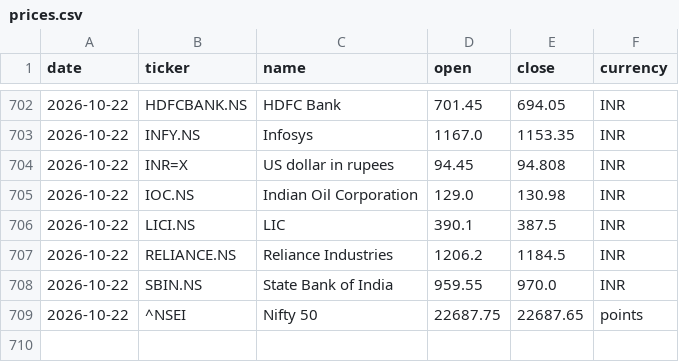
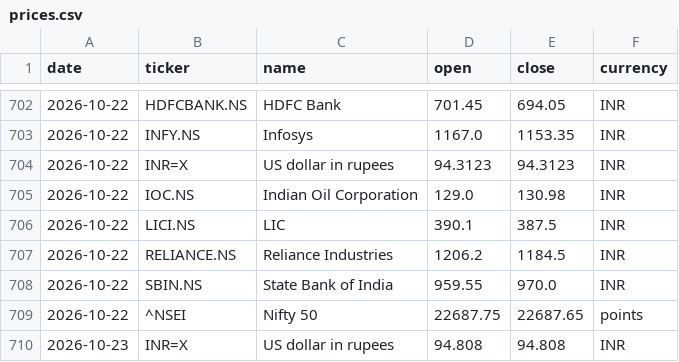
Before and after one commit to samarthkalani0-lab/Stock-Charter, a CSV file: data/prices.csv, drawn as a sheet; only a part is shown, gaps mark what is left out.

```diff
--- a/data/prices.csv
+++ b/data/prices.csv
@@ -703,3 +703,3 @@ date,ticker,name,open,close,currency
 2026-10-22,INFY.NS,Infosys,1167.0,1153.35,INR
-2026-10-22,INR=X,US dollar in rupees,94.45,94.808,INR
+2026-10-22,INR=X,US dollar in rupees,94.3123,94.3123,INR
 2026-10-22,IOC.NS,Indian Oil Corporation,129.0,130.98,INR
@@ -709 +709,2 @@ date,ticker,name,open,close,currency
 2026-10-22,^NSEI,Nifty 50,22687.75,22687.65,points
+2026-10-23,INR=X,US dollar in rupees,94.808,94.808,INR
```
Also changed, not shown: 1 other file.
